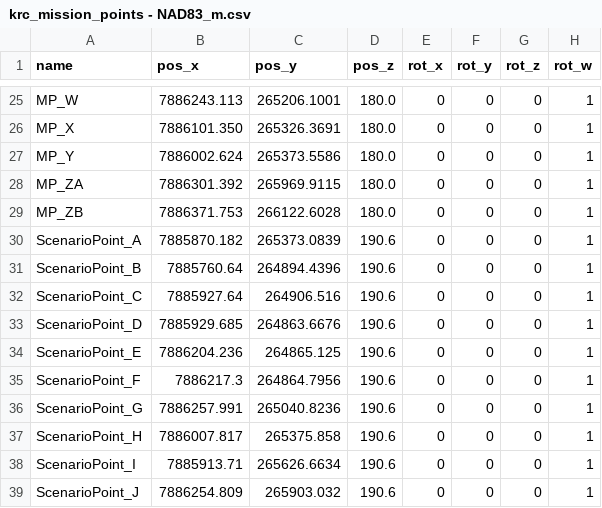
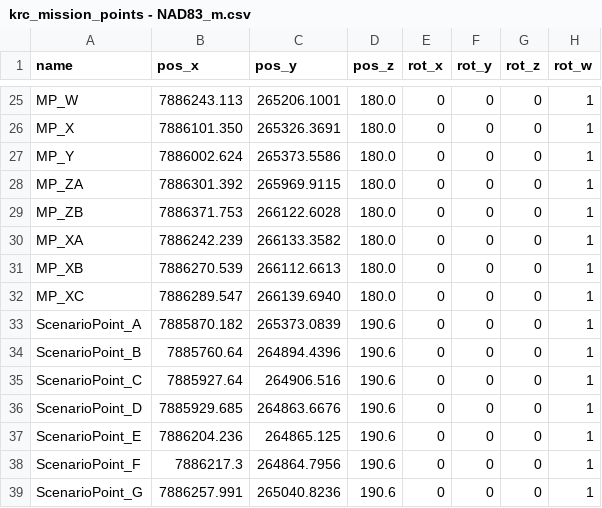
Before and after one commit to TulgaErsal/nato-avt-341-stack, a CSV file: avt_341/config/krc_mission_points - NAD83_m.csv, drawn as a sheet; only a part is shown, gaps mark what is left out; the shorter side is filled out with more unchanged rows.

Commit message:
Added mission points for chicane testing

```diff
--- a/avt_341/config/krc_mission_points - NAD83_m.csv
+++ b/avt_341/config/krc_mission_points - NAD83_m.csv
@@ -29,2 +29,5 @@ MP_ZA,7886301.392,265969.9115,180.0,0,0,0,1
 MP_ZB,7886371.753,266122.6028,180.0,0,0,0,1
+MP_XA,7886242.239,266133.3582,180.0,0,0,0,1
+MP_XB,7886270.539,266112.6613,180.0,0,0,0,1
+MP_XC,7886289.547,266139.6940,180.0,0,0,0,1
 ScenarioPoint_A,7885870.182,265373.0839,190.6,0,0,0,1
```
Also changed, not shown: avt_341/config/krc_paths - NAD83_m.csv, 1 other file.
